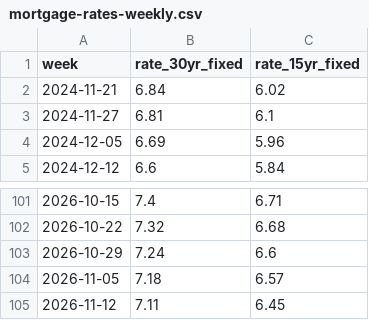
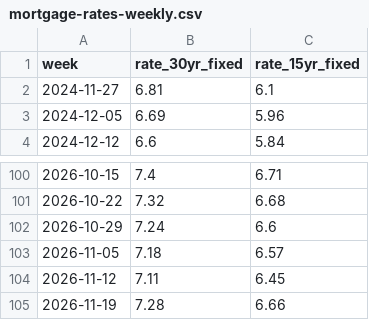
Before and after one commit to suncal/tax-tables, a CSV file: data/mortgage-rates-weekly.csv, drawn as a sheet; only a part is shown, gaps mark what is left out; removed rows and columns are numbered as before the commit, all else as after; the diff names each change by its address in the sheet, - before the commit and + after, or states it on an @@ line.

```diff
--- a/data/mortgage-rates-weekly.csv
+++ b/data/mortgage-rates-weekly.csv
-row 2: 2024-11-21 | 6.84 | 6.02
+row 105: 2026-11-19 | 7.28 | 6.66
```
Also changed, not shown: data/take-home-pay-by-country-2026.csv, data/us-income-needed-to-buy-median-home-2026.csv.
